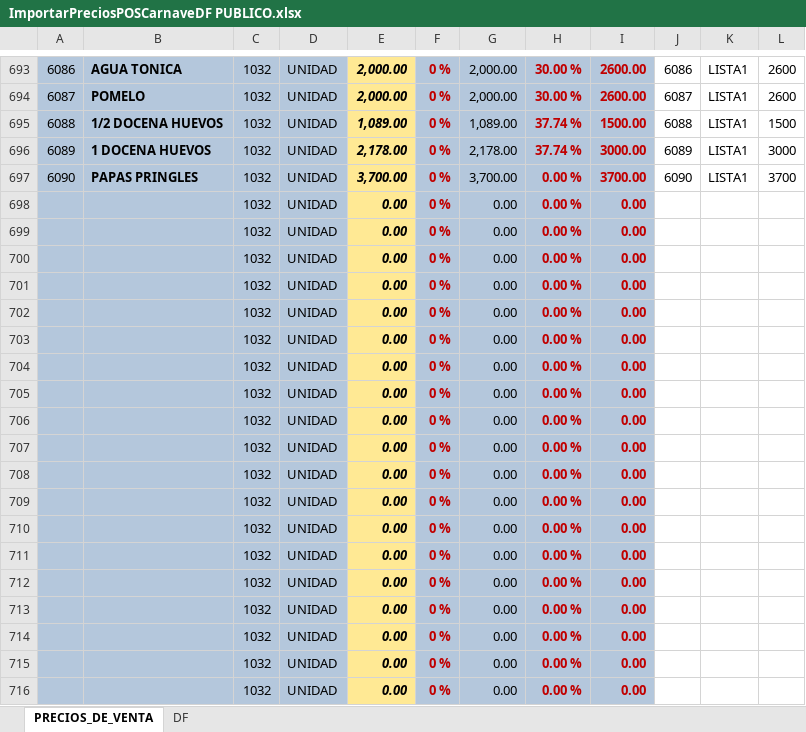
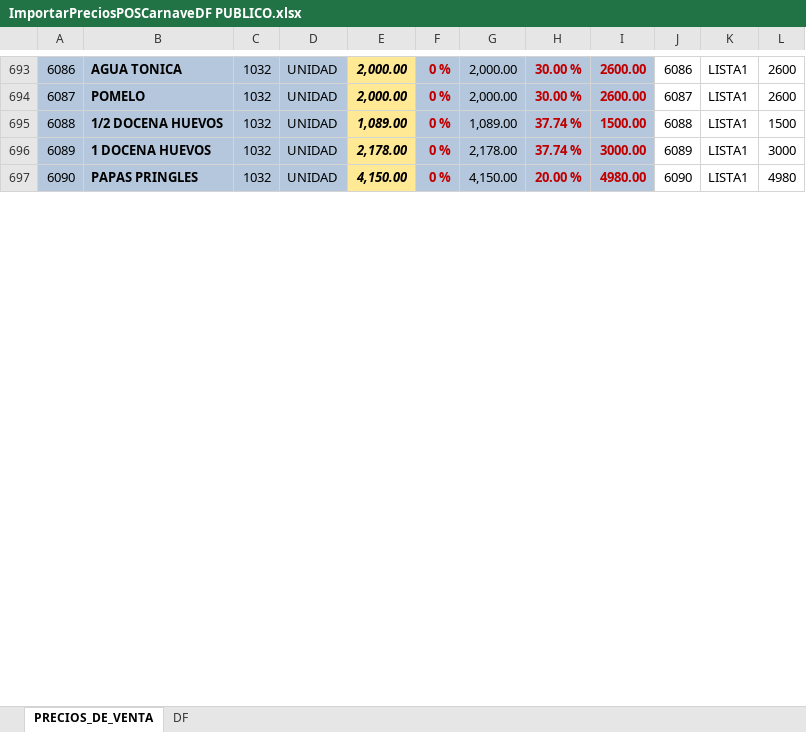
Before and after one commit to pablogre/CARNAVE, an Excel workbook: listas/ImportarPreciosPOSCarnaveDF PUBLICO.xlsx, sheet PRECIOS_DE_VENTA, drawn as a sheet; only a part is shown, gaps mark what is left out; values as stored, in another font and other column widths than the file's, no borders; removed rows and columns are numbered as before the commit, all else as after; the diff covers the shown part only; the diff names each change by its address in the sheet, - before the commit and + after, or states it on an @@ line.

```diff
--- a/listas/ImportarPreciosPOSCarnaveDF PUBLICO.xlsx (sheet PRECIOS_DE_VENTA)
+++ b/listas/ImportarPreciosPOSCarnaveDF PUBLICO.xlsx (sheet PRECIOS_DE_VENTA)
-E697: 3,700.00
+E697: 4,150.00
-G697: 3,700.00
+G697: 4,150.00
-H697: 0.00 %
+H697: 20.00 %
-I697: 3700.00
+I697: 4980.00
-L697: 3700
+L697: 4980
-row 698:  |  | 1032 | UNIDAD | 0.00 | 0 % | 0.00 | 0.00 % | 0.00
-row 699:  |  | 1032 | UNIDAD | 0.00 | 0 % | 0.00 | 0.00 % | 0.00
-row 700:  |  | 1032 | UNIDAD | 0.00 | 0 % | 0.00 | 0.00 % | 0.00
-row 701:  |  | 1032 | UNIDAD | 0.00 | 0 % | 0.00 | 0.00 % | 0.00
-row 702:  |  | 1032 | UNIDAD | 0.00 | 0 % | 0.00 | 0.00 % | 0.00
-row 703:  |  | 1032 | UNIDAD | 0.00 | 0 % | 0.00 | 0.00 % | 0.00
-row 704:  |  | 1032 | UNIDAD | 0.00 | 0 % | 0.00 | 0.00 % | 0.00
-row 705:  |  | 1032 | UNIDAD | 0.00 | 0 % | 0.00 | 0.00 % | 0.00
-row 706:  |  | 1032 | UNIDAD | 0.00 | 0 % | 0.00 | 0.00 % | 0.00
-row 707:  |  | 1032 | UNIDAD | 0.00 | 0 % | 0.00 | 0.00 % | 0.00
-row 708:  |  | 1032 | UNIDAD | 0.00 | 0 % | 0.00 | 0.00 % | 0.00
-row 709:  |  | 1032 | UNIDAD | 0.00 | 0 % | 0.00 | 0.00 % | 0.00
-row 710:  |  | 1032 | UNIDAD | 0.00 | 0 % | 0.00 | 0.00 % | 0.00
-row 711:  |  | 1032 | UNIDAD | 0.00 | 0 % | 0.00 | 0.00 % | 0.00
-row 712:  |  | 1032 | UNIDAD | 0.00 | 0 % | 0.00 | 0.00 % | 0.00
-row 713:  |  | 1032 | UNIDAD | 0.00 | 0 % | 0.00 | 0.00 % | 0.00
-row 714:  |  | 1032 | UNIDAD | 0.00 | 0 % | 0.00 | 0.00 % | 0.00
-row 715:  |  | 1032 | UNIDAD | 0.00 | 0 % | 0.00 | 0.00 % | 0.00
-row 716:  |  | 1032 | UNIDAD | 0.00 | 0 % | 0.00 | 0.00 % | 0.00
```
Also changed, not shown: 39 added rows, 20 removed rows and 113 edited cells elsewhere in this sheet, sheet DF, 3 other files.
